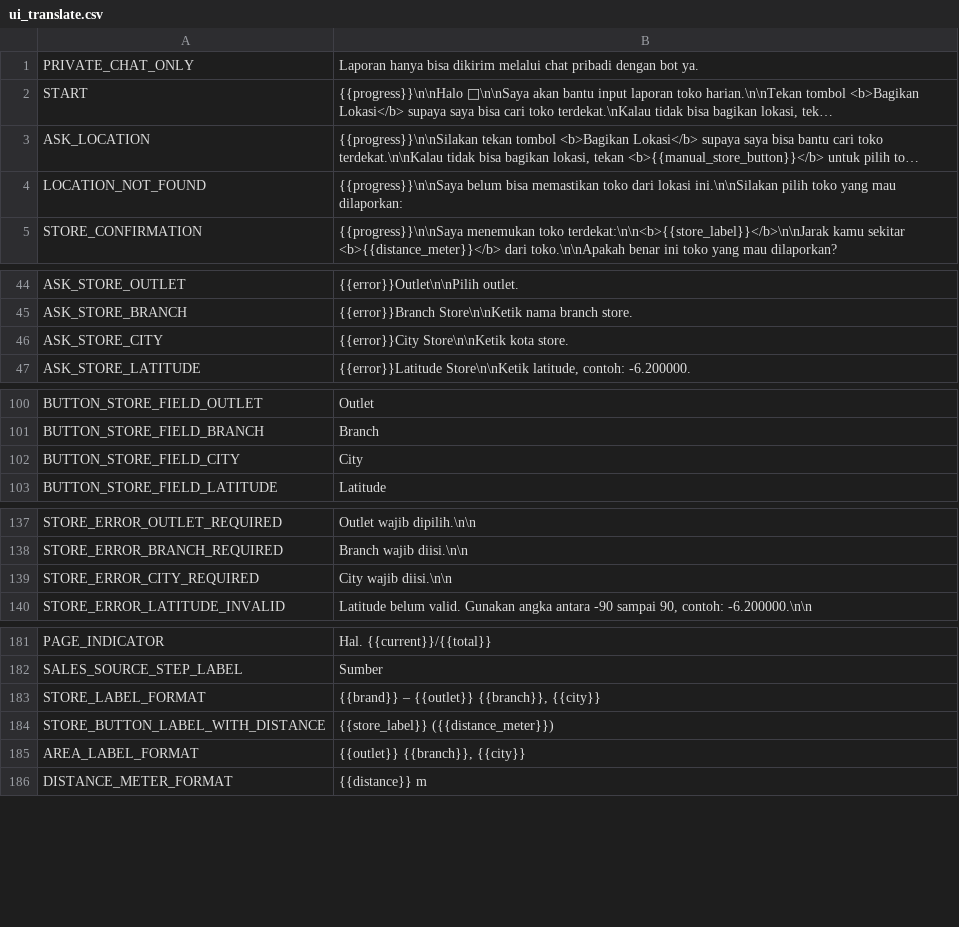
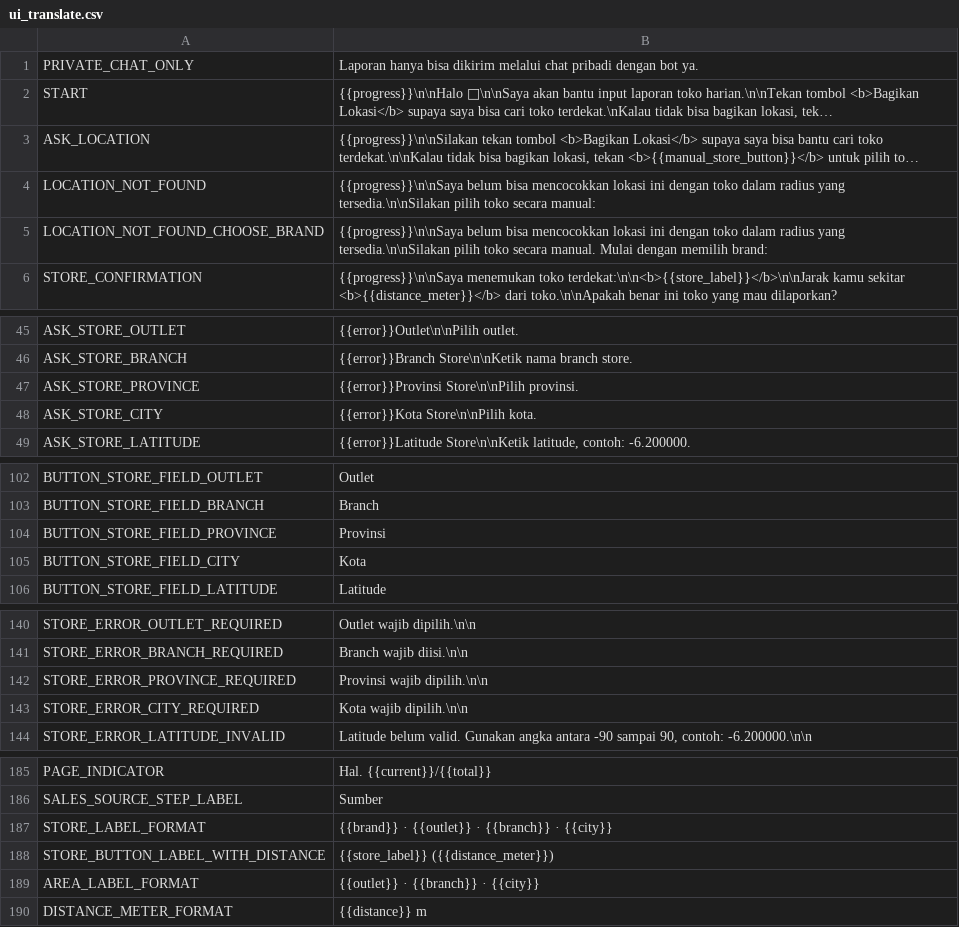
Before and after one commit to farocardician/issaDailyReport, a CSV file: Reference/ui_translate.csv, drawn as a sheet; only a part is shown, gaps mark what is left out; long unchanged cells end in …; addresses are those after the commit; the diff covers the shown part only; the diff names each change by its address in the sheet, - before the commit and + after, or states it on an @@ line.

```diff
--- a/Reference/ui_translate.csv
+++ b/Reference/ui_translate.csv
-B4: …belum bisa memastikan toko dari lokasi ini.\n\nSilakan pilih toko yang mau dilaporkan:
+B4: …belum bisa mencocokkan lokasi ini dengan toko dalam radius yang tersedia.\n\nSilakan pilih toko secara manual:
+row 5: LOCATION_NOT_FOUND_CHOOSE_BRAND | {{progress}}\n\nSaya belum bisa mencocokkan lokasi ini dengan toko dalam radius yang tersedia.\n\nSilakan pilih toko secara manual. Mulai dengan memilih brand:
+row 47: ASK_STORE_PROVINCE | {{error}}Provinsi Store\n\nPilih provinsi.
-B48: {{error}}City Store\n\nKetik kota store.
+B48: {{error}}Kota Store\n\nPilih kota.
+row 104: BUTTON_STORE_FIELD_PROVINCE | Provinsi
-B105: City
+B105: Kota
+row 142: STORE_ERROR_PROVINCE_REQUIRED | Provinsi wajib dipilih.\n\n
-B143: City wajib diisi.\n\n
+B143: Kota wajib dipilih.\n\n
-B187: {{brand}} – {{outlet}} {{branch}}, {{city}}
+B187: {{brand}} · {{outlet}} · {{branch}} · {{city}}
-B189: {{outlet}} {{branch}}, {{city}}
+B189: {{outlet}} · {{branch}} · {{city}}
```
Also changed, not shown: 2 edited cells elsewhere in this file, Reference/regions.csv, Reference/store_master.csv, 18 other files.
